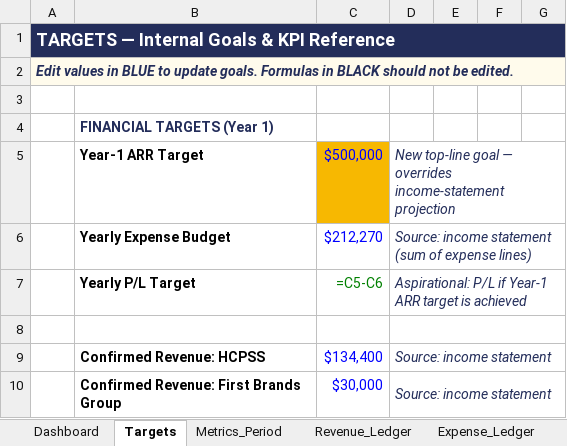
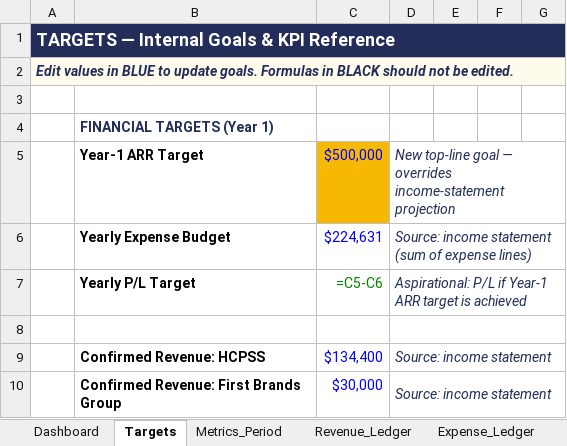
Before and after one commit to khaaliswooden-max/vbx-cc, an Excel workbook: VBX_Command_Center_v1.1.xlsx, sheet Targets, drawn as a sheet; only a part is shown; values as stored, in another font and other column widths than the file's, no borders; formulas without a stored value are shown as written; the diff names each change by its address in the sheet, - before the commit and + after, or states it on an @@ line.

```diff
--- a/VBX_Command_Center_v1.1.xlsx (sheet Targets)
+++ b/VBX_Command_Center_v1.1.xlsx (sheet Targets)
-C6: $212,270
+C6: $224,631
```
Also changed, not shown: 4 other files.
